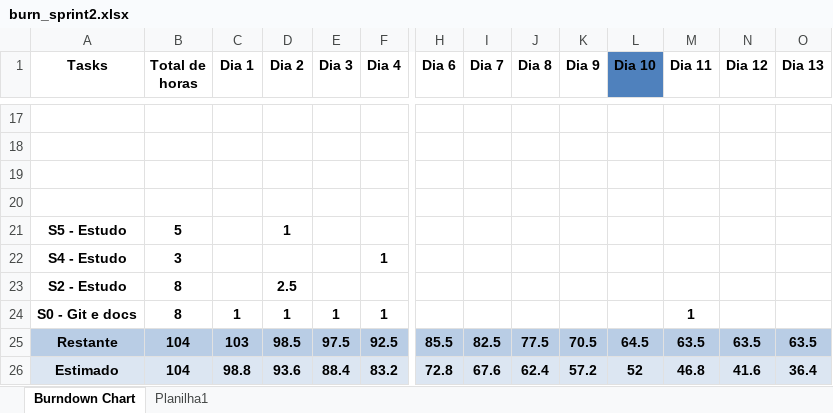
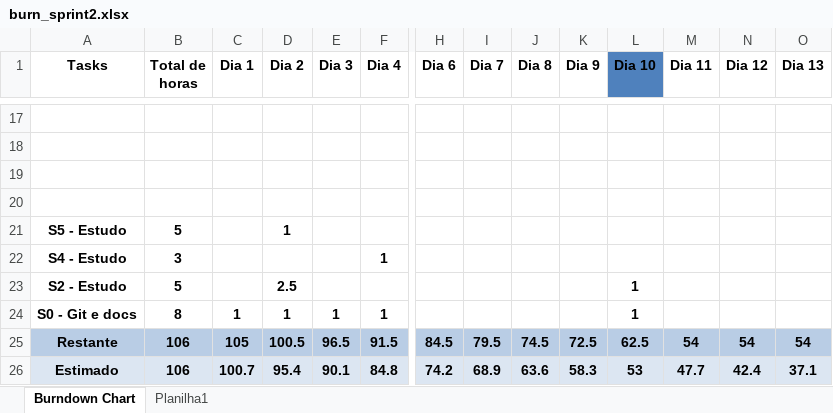
Before and after one commit to Galaticos-API/API-2, an Excel workbook: DOCS/burn_sprint2.xlsx, sheet Burndown Chart, drawn as a sheet; only a part is shown, gaps mark what is left out; values as stored, in another font and other column widths than the file's, no borders; charts and pictures and table styles not drawn; the diff covers the shown part only; the diff names each change by its address in the sheet, - before the commit and + after, or states it on an @@ line.

```diff
--- a/DOCS/burn_sprint2.xlsx (sheet Burndown Chart)
+++ b/DOCS/burn_sprint2.xlsx (sheet Burndown Chart)
-B23 (Total de horas): 8
+B23 (Total de horas): 5
-L23:L24 (Dia 10): (empty)
+L23:L24 (Dia 10): 1
-M24 (Dia 11): 1
+M24 (Dia 11): (empty)
-B25:B26 (Total de horas): 104
+B25:B26 (Total de horas): 106
-C25 (Dia 1): 103
+C25 (Dia 1): 105
-D25 (Dia 2): 98.5
+D25 (Dia 2): 100.5
-E25 (Dia 3): 97.5
+E25 (Dia 3): 96.5
-F25 (Dia 4): 92.5
+F25 (Dia 4): 91.5
-H25 (Dia 6): 85.5
+H25 (Dia 6): 84.5
-I25 (Dia 7): 82.5
+I25 (Dia 7): 79.5
-J25 (Dia 8): 77.5
+J25 (Dia 8): 74.5
-K25 (Dia 9): 70.5
+K25 (Dia 9): 72.5
-L25 (Dia 10): 64.5
+L25 (Dia 10): 62.5
-M25 (Dia 11): 63.5
+M25 (Dia 11): 54
-N25 (Dia 12): 63.5
+N25 (Dia 12): 54
-O25 (Dia 13): 63.5
+O25 (Dia 13): 54
-C26 (Dia 1): 98.8
+C26 (Dia 1): 100.7
-D26 (Dia 2): 93.6
+D26 (Dia 2): 95.4
-E26 (Dia 3): 88.4
+E26 (Dia 3): 90.1
-F26 (Dia 4): 83.2
+F26 (Dia 4): 84.8
-H26 (Dia 6): 72.8
+H26 (Dia 6): 74.2
-I26 (Dia 7): 67.6
+I26 (Dia 7): 68.9
-J26 (Dia 8): 62.4
+J26 (Dia 8): 63.6
-K26 (Dia 9): 57.2
+K26 (Dia 9): 58.3
-L26 (Dia 10): 52
+L26 (Dia 10): 53
-M26 (Dia 11): 46.8
+M26 (Dia 11): 47.7
-N26 (Dia 12): 41.6
+N26 (Dia 12): 42.4
-O26 (Dia 13): 36.4
+O26 (Dia 13): 37.1
```
Also changed, not shown: 39 edited cells elsewhere in this sheet, charts or pictures, 3 other files.
